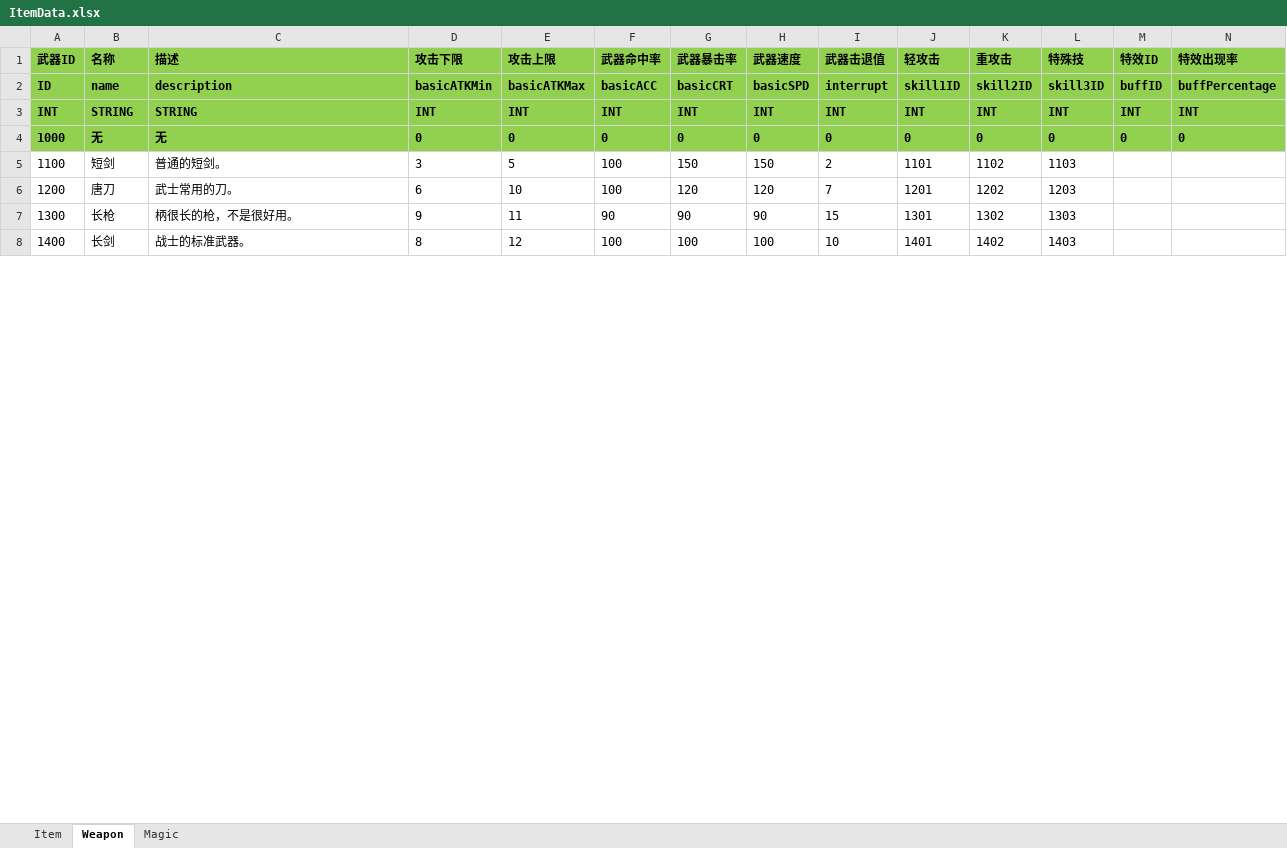
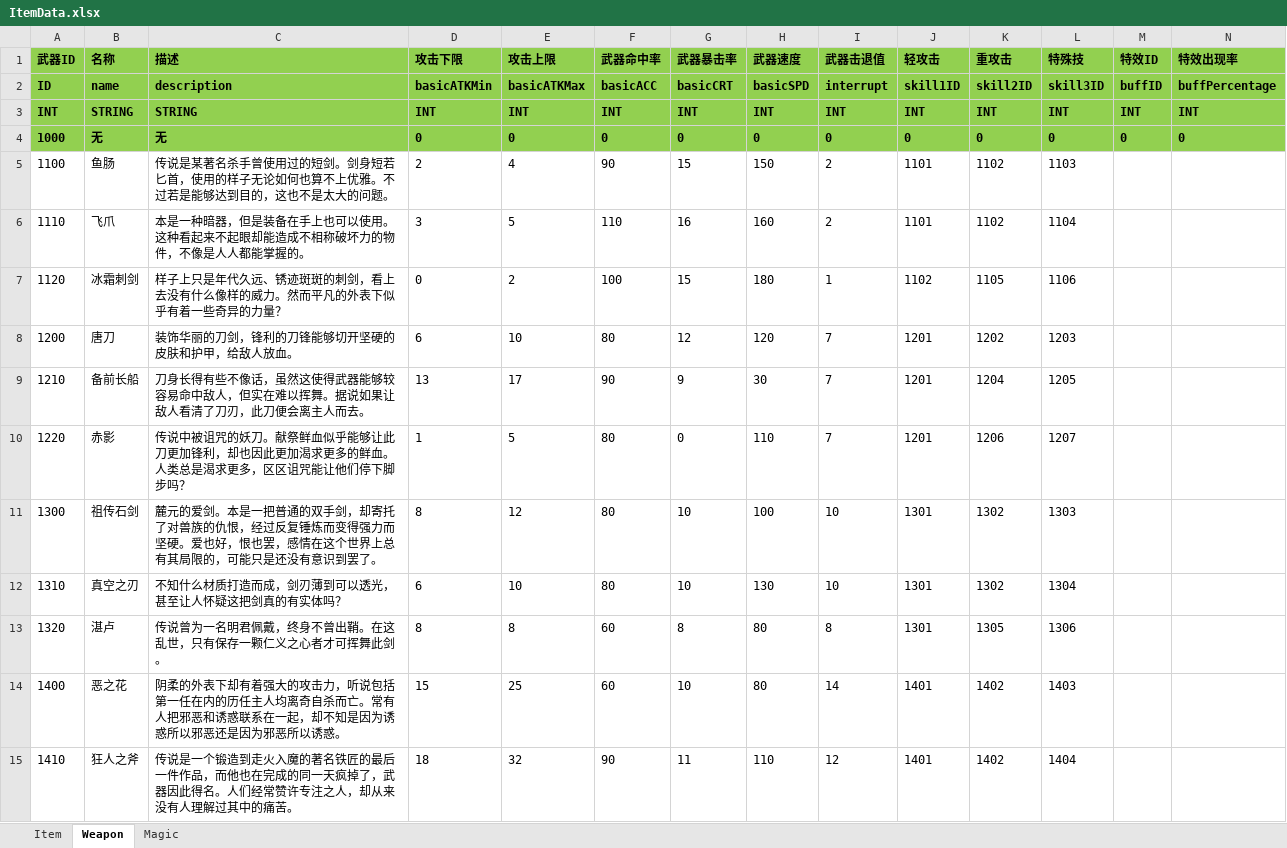
Before and after one commit to huzhangyang/ChineseRoguelikeGame, an Excel workbook: Documents/ExcelData/ItemData.xlsx, sheet Weapon, drawn as a sheet; only a part is shown; values as stored, in another font and other column widths than the file's, no borders; addresses are those after the commit; the diff covers the shown part only; the diff names each change by its address in the sheet, - before the commit and + after, or states it on an @@ line.

Commit message:
New Weapon Data.

```diff
--- a/Documents/ExcelData/ItemData.xlsx (sheet Weapon)
+++ b/Documents/ExcelData/ItemData.xlsx (sheet Weapon)
-B5 (名称): 短剑
+B5 (名称): 鱼肠
-C5 (描述): 普通的短剑。
+C5 (描述): 传说是某著名杀手曾使用过的短剑。剑身短若匕首，使用的样子无论如何也算不上优雅。不过若是能够达到目的，这也不是太大的问题。
-D5 (攻击下限): 3
+D5 (攻击下限): 2
-E5 (攻击上限): 5
+E5 (攻击上限): 4
-F5 (武器命中率): 100
+F5 (武器命中率): 90
-G5 (武器暴击率): 150
+G5 (武器暴击率): 15
+row 6: 1110 | 飞爪 | 本是一种暗器，但是装备在手上也可以使用。这种看起来不起眼却能造成不相称破坏力的物件，不像是人人都能掌握的。 | 3 | 5 | 110 | 16 | 160 | 2 | 1101 | 1102 | 1104
+row 7: 1120 | 冰霜刺剑 | 样子上只是年代久远、锈迹斑斑的刺剑，看上去没有什么像样的威力。然而平凡的外表下似乎有着一些奇异的力量？ | 0 | 2 | 100 | 15 | 180 | 1 | 1102 | 1105 | 1106
-C8 (描述): 武士常用的刀。
+C8 (描述): 装饰华丽的刀剑，锋利的刀锋能够切开坚硬的皮肤和护甲，给敌人放血。
-F8 (武器命中率): 100
+F8 (武器命中率): 80
-G8 (武器暴击率): 120
+G8 (武器暴击率): 12
+row 9: 1210 | 备前长船 | 刀身长得有些不像话，虽然这使得武器能够较容易命中敌人，但实在难以挥舞。据说如果让敌人看清了刀刃，此刀便会离主人而去。 | 13 | 17 | 90 | 9 | 30 | 7 | 1201 | 1204 | 1205
+row 10: 1220 | 赤影 | 传说中被诅咒的妖刀。献祭鲜血似乎能够让此刀更加锋利，却也因此更加渴求更多的鲜血。人类总是渴求更多，区区诅咒能让他们停下脚步吗？ | 1 | 5 | 80 | 0 | 110 | 7 | 1201 | 1206 | 1207
-B11 (名称): 长枪
+B11 (名称): 祖传石剑
-C11 (描述): 柄很长的枪，不是很好用。
+C11 (描述): 麓元的爱剑。本是一把普通的双手剑，却寄托了对兽族的仇恨，经过反复锤炼而变得强力而坚硬。爱也好，恨也罢，感情在这个世界上总有其局限的，可能只是还没有意识到罢了。
-D11 (攻击下限): 9
+D11 (攻击下限): 8
-E11 (攻击上限): 11
+E11 (攻击上限): 12
-F11 (武器命中率): 90
+F11 (武器命中率): 80
-G11 (武器暴击率): 90
+G11 (武器暴击率): 10
-H11 (武器速度): 90
+H11 (武器速度): 100
-I11 (武器击退值): 15
+I11 (武器击退值): 10
+row 12: 1310 | 真空之刃 | 不知什么材质打造而成，剑刃薄到可以透光，甚至让人怀疑这把剑真的有实体吗？ | 6 | 10 | 80 | 10 | 130 | 10 | 1301 | 1302 | 1304
+row 13: 1320 | 湛卢 | 传说曾为一名明君佩戴，终身不曾出鞘。在这乱世，只有保存一颗仁义之心者才可挥舞此剑。 | 8 | 8 | 60 | 8 | 80 | 8 | 1301 | 1305 | 1306
-B14 (名称): 长剑
+B14 (名称): 恶之花
-C14 (描述): 战士的标准武器。
+C14 (描述): 阴柔的外表下却有着强大的攻击力，听说包括第一任在内的历任主人均离奇自杀而亡。常有人把邪恶和诱惑联系在一起，却不知是因为诱惑所以邪恶还是因为邪恶所以诱惑。
-D14 (攻击下限): 8
+D14 (攻击下限): 15
-E14 (攻击上限): 12
+E14 (攻击上限): 25
-F14 (武器命中率): 100
+F14 (武器命中率): 60
-G14 (武器暴击率): 100
+G14 (武器暴击率): 10
-H14 (武器速度): 100
+H14 (武器速度): 80
-I14 (武器击退值): 10
+I14 (武器击退值): 14
+row 15: 1410 | 狂人之斧 | 传说是一个锻造到走火入魔的著名铁匠的最后一件作品，而他也在完成的同一天疯掉了，武器因此得名。人们经常赞许专注之人，却从来没有人理解过其中的痛苦。 | 18 | 32 | 90 | 11 | 110 | 12 | 1401 | 1402 | 1404
```
Also changed, not shown: 5 added rows, 2 removed rows and 22 edited cells elsewhere in this sheet, sheet Item, Documents/ExcelData/SkillData.xlsx, 5 other files.
